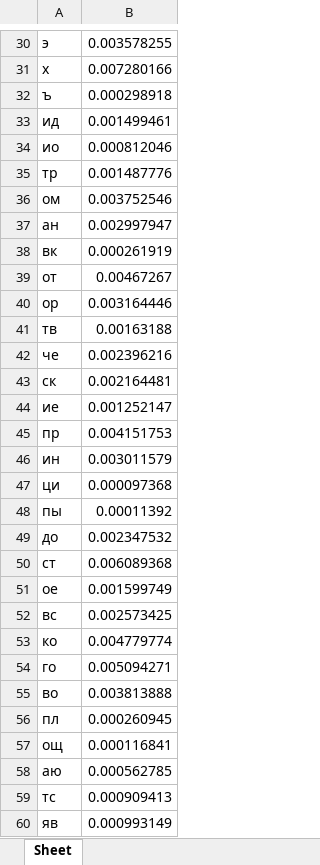
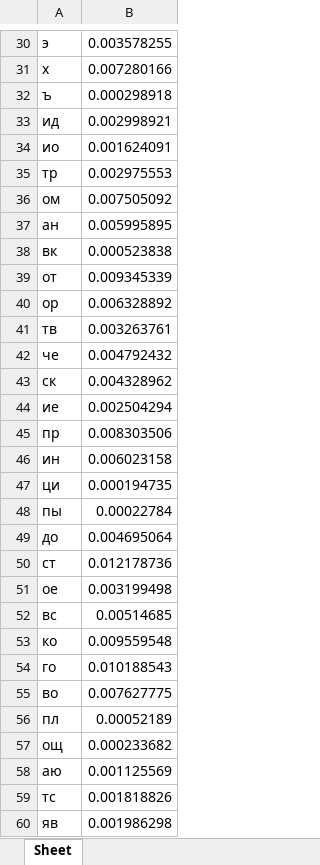
Before and after one commit to svtlvsh/crypto-23-24, an Excel workbook: cp1/chavalakh_fb-14_kot_fb-14_cp1/letters_not_cross_bigr_without_space.xlsx, sheet Sheet, drawn as a sheet; only a part is shown, gaps mark what is left out; values as stored, in another font and other column widths than the file's, no borders; the diff covers the shown part only; the diff names each change by its address in the sheet, - before the commit and + after, or states it on an @@ line.

```diff
--- a/cp1/chavalakh_fb-14_kot_fb-14_cp1/letters_not_cross_bigr_without_space.xlsx (sheet Sheet)
+++ b/cp1/chavalakh_fb-14_kot_fb-14_cp1/letters_not_cross_bigr_without_space.xlsx (sheet Sheet)
-B33: 0.001499461
+B33: 0.002998921
-B34: 0.000812046
+B34: 0.001624091
-B35: 0.001487776
+B35: 0.002975553
-B36: 0.003752546
+B36: 0.007505092
-B37: 0.002997947
+B37: 0.005995895
-B38: 0.000261919
+B38: 0.000523838
-B39: 0.00467267
+B39: 0.009345339
-B40: 0.003164446
+B40: 0.006328892
-B41: 0.00163188
+B41: 0.003263761
-B42: 0.002396216
+B42: 0.004792432
-B43: 0.002164481
+B43: 0.004328962
-B44: 0.001252147
+B44: 0.002504294
-B45: 0.004151753
+B45: 0.008303506
-B46: 0.003011579
+B46: 0.006023158
-B47: 0.000097368
+B47: 0.000194735
-B48: 0.00011392
+B48: 0.00022784
-B49: 0.002347532
+B49: 0.004695064
-B50: 0.006089368
+B50: 0.012178736
-B51: 0.001599749
+B51: 0.003199498
-B52: 0.002573425
+B52: 0.00514685
-B53: 0.004779774
+B53: 0.009559548
-B54: 0.005094271
+B54: 0.010188543
-B55: 0.003813888
+B55: 0.007627775
-B56: 0.000260945
+B56: 0.00052189
-B57: 0.000116841
+B57: 0.000233682
-B58: 0.000562785
+B58: 0.001125569
-B59: 0.000909413
+B59: 0.001818826
-B60: 0.000993149
+B60: 0.001986298
```
Also changed, not shown: 821 edited cells elsewhere in this sheet, cp1/chavalakh_fb-14_kot_fb-14_cp1/Cross_bigr_with_space.xlsx, cp1/chavalakh_fb-14_kot_fb-14_cp1/Cross_bigr_without_space.xlsx, 4 other files.
